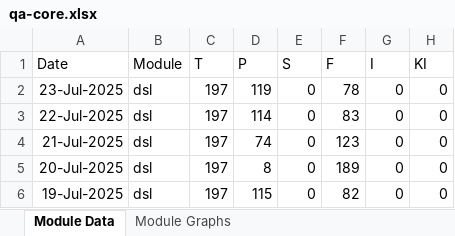
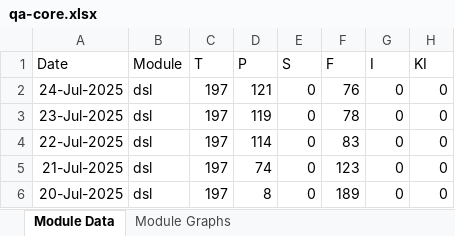
Before and after one commit to mosip/mosip-labs, an Excel workbook: minio-report-tracker/xlxs/qa-core.xlsx, sheet Module Data, drawn as a sheet; values as stored, in another font and other column widths than the file's, no borders; removed rows and columns are numbered as before the commit, all else as after; the diff names each change by its address in the sheet, - before the commit and + after, or states it on an @@ line.

```diff
--- a/minio-report-tracker/xlxs/qa-core.xlsx (sheet Module Data)
+++ b/minio-report-tracker/xlxs/qa-core.xlsx (sheet Module Data)
+row 2: 24-Jul-2025 | dsl | 197 | 121 | 0 | 76 | 0 | 0
-row 6: 19-Jul-2025 | dsl | 197 | 115 | 0 | 82 | 0 | 0
```
Also changed, not shown: charts or pictures, minio-report-tracker/xlxs/collab.xlsx, minio-report-tracker/xlxs/dev-int.xlsx, 12 other files.
